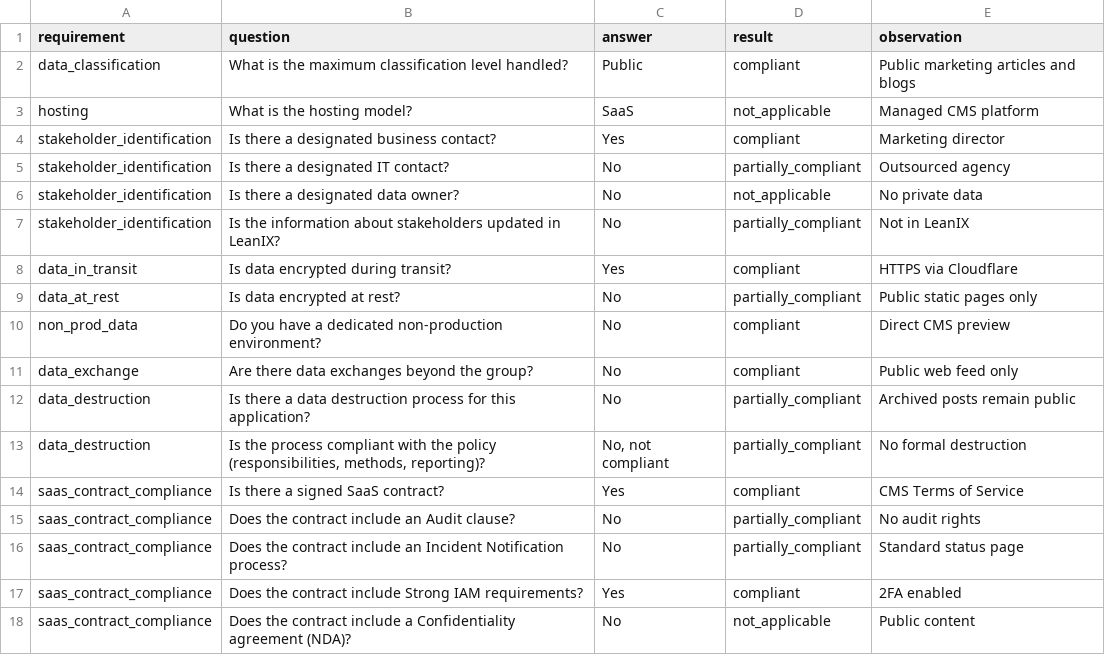
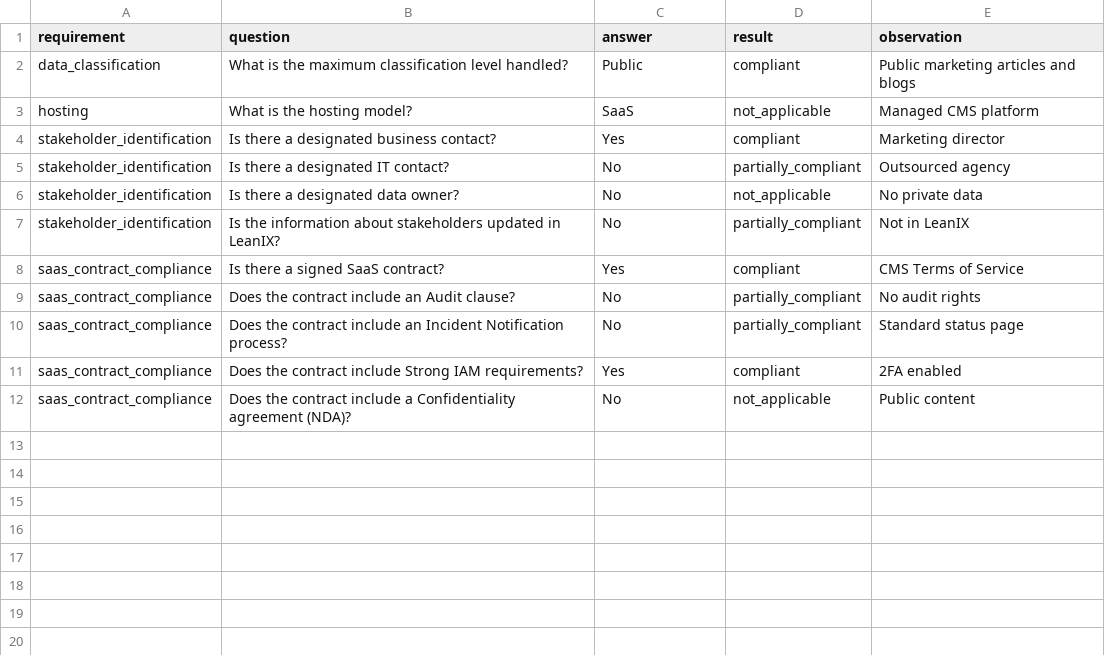
Before and after one commit to darckcerberus-beep/ciso-assistant, a CSV file: test_data/app_public_blog.csv, drawn as a sheet; the diff names each change by its address in the sheet, - before the commit and + after, or states it on an @@ line.

```diff
--- a/test_data/app_public_blog.csv
+++ b/test_data/app_public_blog.csv
-row 8: data_in_transit | Is data encrypted during transit? | Yes | compliant | HTTPS via Cloudflare
-row 9: data_at_rest | Is data encrypted at rest? | No | partially_compliant | Public static pages only
-row 10: non_prod_data | Do you have a dedicated non-production environment? | No | compliant | Direct CMS preview
-row 11: data_exchange | Are there data exchanges beyond the group? | No | compliant | Public web feed only
-row 12: data_destruction | Is there a data destruction process for this application? | No | partially_compliant | Archived posts remain public
-row 13: data_destruction | Is the process compliant with the policy (responsibilities, methods, reporting)? | No, not compliant | partially_compliant | No formal destruction
```
Also changed, not shown: test_data/app_customer_payment_api.csv, test_data/app_legacy_erp_production.csv, 19 other files.
